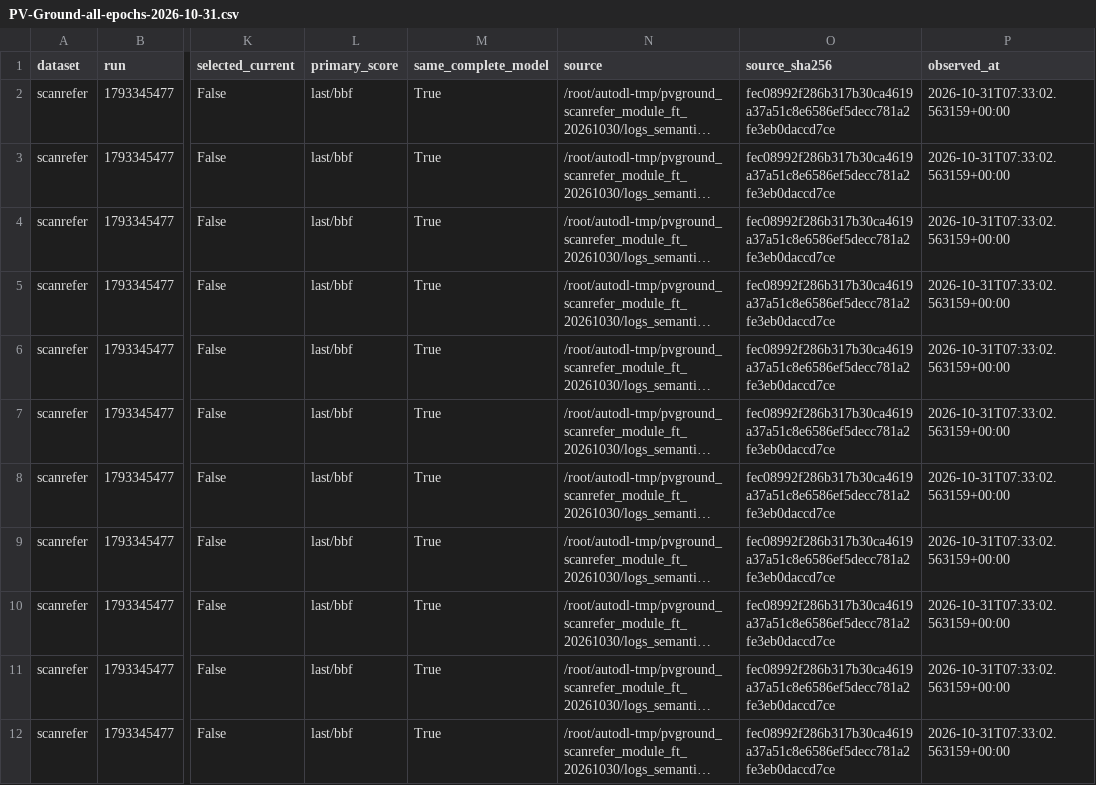
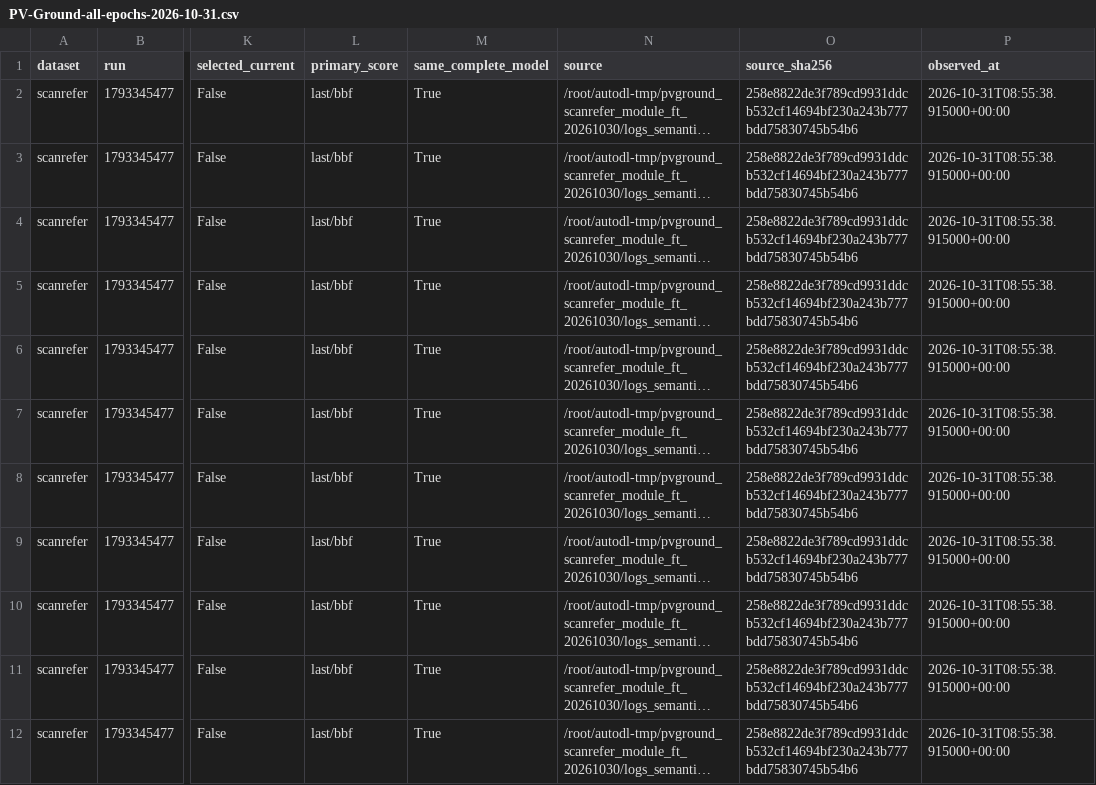
Before and after one commit to 666666666666gao/MCLN, a CSV file: docs/results/PV-Ground-all-epochs-2026-10-31.csv, drawn as a sheet; only a part is shown, gaps mark what is left out; long unchanged cells end in …; the diff covers the shown part only; the diff names each change by its address in the sheet, - before the commit and + after, or states it on an @@ line.

Commit message:
results: add ScanRefer epoch 20 evaluation

```diff
--- a/docs/results/PV-Ground-all-epochs-2026-10-31.csv
+++ b/docs/results/PV-Ground-all-epochs-2026-10-31.csv
-O2:O12 (source_sha256): fec08992f286b317b30ca4619a37a51c8e6586ef5decc781a2fe3eb0daccd7ce
+O2:O12 (source_sha256): 258e8822de3f789cd9931ddcb532cf14694bf230a243b777bdd75830745b54b6
-P2:P12 (observed_at): 2026-10-31T07:33:02.563159+00:00
+P2:P12 (observed_at): 2026-10-31T08:55:38.915000+00:00
```
Also changed, not shown: 1 added row and 18 edited cells elsewhere in this file, 3 other files.
